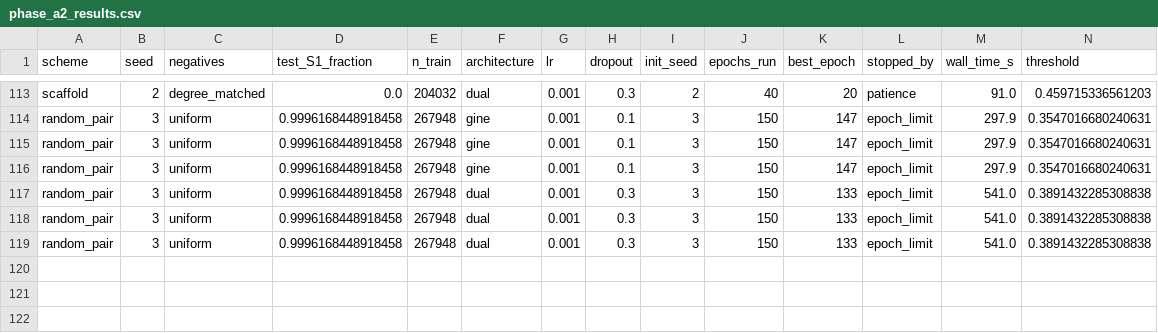
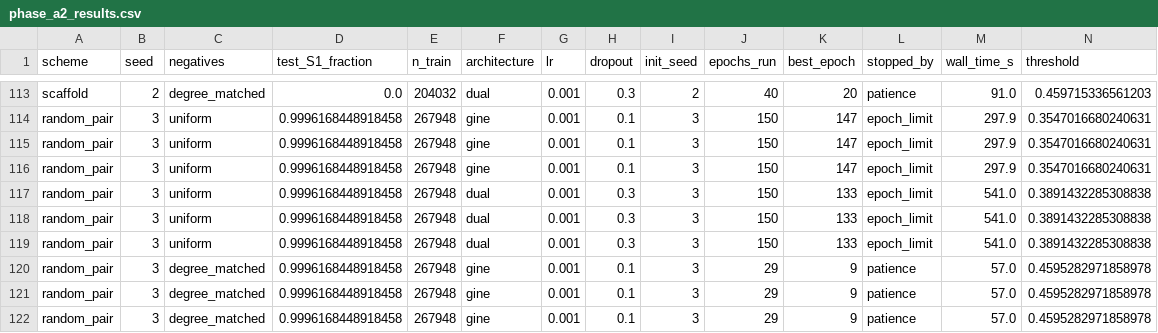
Before and after one commit to mametaeverzat014-cell/DDI-Net, a CSV file: reports/phase_a2_results.csv, drawn as a sheet; only a part is shown, gaps mark what is left out; rows hold the shown columns only; the diff names each change by its address in the sheet, - before the commit and + after, or states it on an @@ line.

```diff
--- a/reports/phase_a2_results.csv
+++ b/reports/phase_a2_results.csv
+row 120: random_pair | 3 | degree_matched | 0.9996168448918458 | 267948 | gine | 0.001 | 0.1 | 3 | 29 | 9 | patience | 57.0 | 0.4595282971858978
+row 121: random_pair | 3 | degree_matched | 0.9996168448918458 | 267948 | gine | 0.001 | 0.1 | 3 | 29 | 9 | patience | 57.0 | 0.4595282971858978
+row 122: random_pair | 3 | degree_matched | 0.9996168448918458 | 267948 | gine | 0.001 | 0.1 | 3 | 29 | 9 | patience | 57.0 | 0.4595282971858978
```
